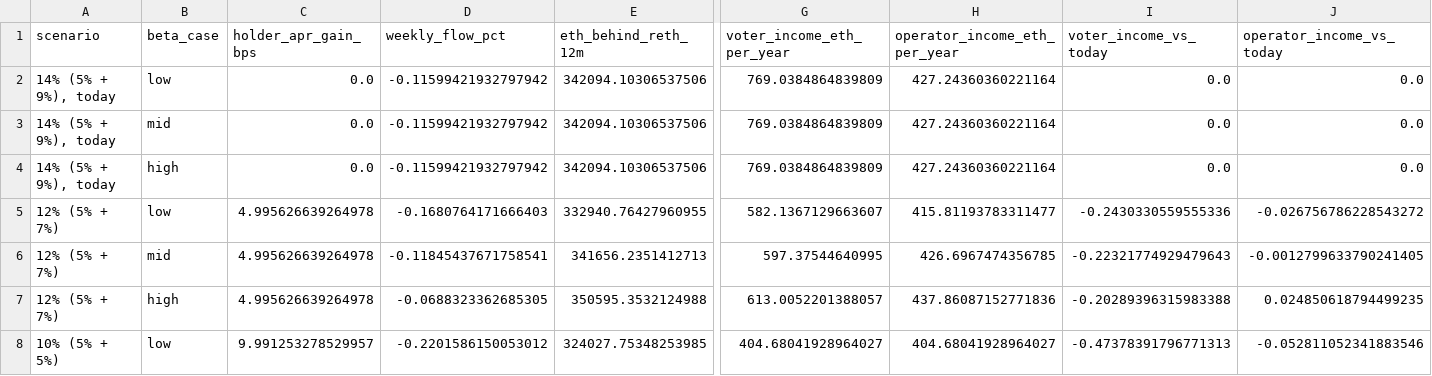
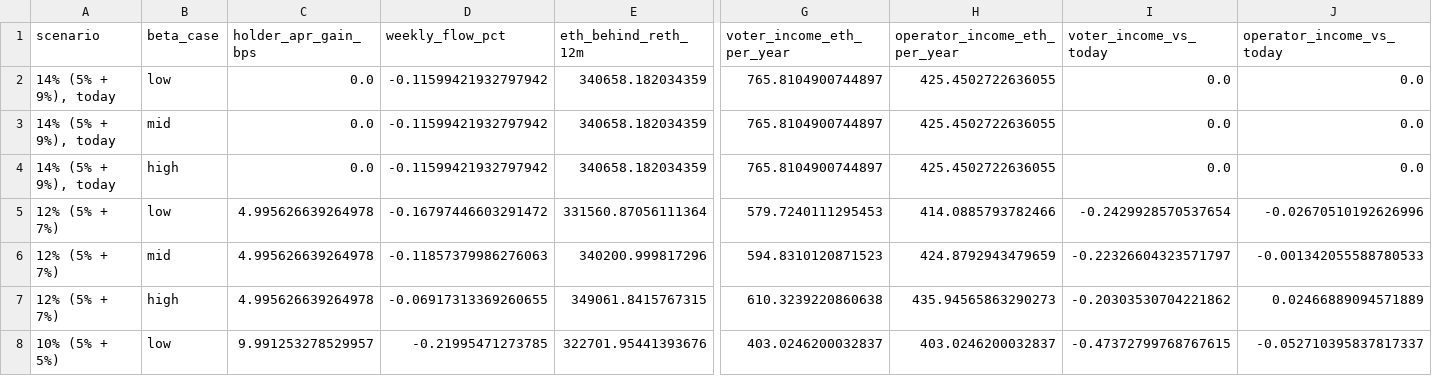
Before and after one commit to NishikawaButterfly/reth-competitiveness-study, a CSV file: reth_study/fee_scenarios.csv, drawn as a sheet; only a part is shown, gaps mark what is left out; the diff covers the shown part only; the diff names each change by its address in the sheet, - before the commit and + after, or states it on an @@ line.

```diff
--- a/reth_study/fee_scenarios.csv
+++ b/reth_study/fee_scenarios.csv
-E2:E4 (eth_behind_reth_12m): 342094.10306537506
+E2:E4 (eth_behind_reth_12m): 340658.182034359
-G2:G4 (voter_income_eth_per_year): 769.0384864839809
+G2:G4 (voter_income_eth_per_year): 765.8104900744897
-H2:H4 (operator_income_eth_per_year): 427.24360360221164
+H2:H4 (operator_income_eth_per_year): 425.4502722636055
-D5 (weekly_flow_pct): -0.1680764171666403
+D5 (weekly_flow_pct): -0.16797446603291472
-E5 (eth_behind_reth_12m): 332940.76427960955
+E5 (eth_behind_reth_12m): 331560.87056111364
-G5 (voter_income_eth_per_year): 582.1367129663607
+G5 (voter_income_eth_per_year): 579.7240111295453
-H5 (operator_income_eth_per_year): 415.81193783311477
+H5 (operator_income_eth_per_year): 414.0885793782466
-I5 (voter_income_vs_today): -0.2430330559555336
+I5 (voter_income_vs_today): -0.2429928570537654
-J5 (operator_income_vs_today): -0.026756786228543272
+J5 (operator_income_vs_today): -0.02670510192626996
-D6 (weekly_flow_pct): -0.11845437671758541
+D6 (weekly_flow_pct): -0.11857379986276063
-E6 (eth_behind_reth_12m): 341656.2351412713
+E6 (eth_behind_reth_12m): 340200.999817296
-G6 (voter_income_eth_per_year): 597.37544640995
+G6 (voter_income_eth_per_year): 594.8310120871523
-H6 (operator_income_eth_per_year): 426.6967474356785
+H6 (operator_income_eth_per_year): 424.8792943479659
-I6 (voter_income_vs_today): -0.22321774929479643
+I6 (voter_income_vs_today): -0.22326604323571797
-J6 (operator_income_vs_today): -0.0012799633790241405
+J6 (operator_income_vs_today): -0.001342055588780533
-D7 (weekly_flow_pct): -0.0688323362685305
+D7 (weekly_flow_pct): -0.06917313369260655
-E7 (eth_behind_reth_12m): 350595.3532124988
+E7 (eth_behind_reth_12m): 349061.8415767315
-G7 (voter_income_eth_per_year): 613.0052201388057
+G7 (voter_income_eth_per_year): 610.3239220860638
-H7 (operator_income_eth_per_year): 437.86087152771836
+H7 (operator_income_eth_per_year): 435.94565863290273
-I7 (voter_income_vs_today): -0.20289396315983388
+I7 (voter_income_vs_today): -0.20303530704221862
-J7 (operator_income_vs_today): 0.024850618794499235
+J7 (operator_income_vs_today): 0.02466889094571889
-D8 (weekly_flow_pct): -0.2201586150053012
+D8 (weekly_flow_pct): -0.21995471273785
-E8 (eth_behind_reth_12m): 324027.75348253985
+E8 (eth_behind_reth_12m): 322701.95441393676
-G8 (voter_income_eth_per_year): 404.68041928964027
+G8 (voter_income_eth_per_year): 403.0246200032837
-H8 (operator_income_eth_per_year): 404.68041928964027
+H8 (operator_income_eth_per_year): 403.0246200032837
-I8 (voter_income_vs_today): -0.47378391796771313
+I8 (voter_income_vs_today): -0.47372799768767615
-J8 (operator_income_vs_today): -0.052811052341883546
+J8 (operator_income_vs_today): -0.052710395837817337
```
Also changed, not shown: 30 edited cells elsewhere in this file, reth_study/blocks.csv, reth_study/demand_response.csv, 11 other files.
